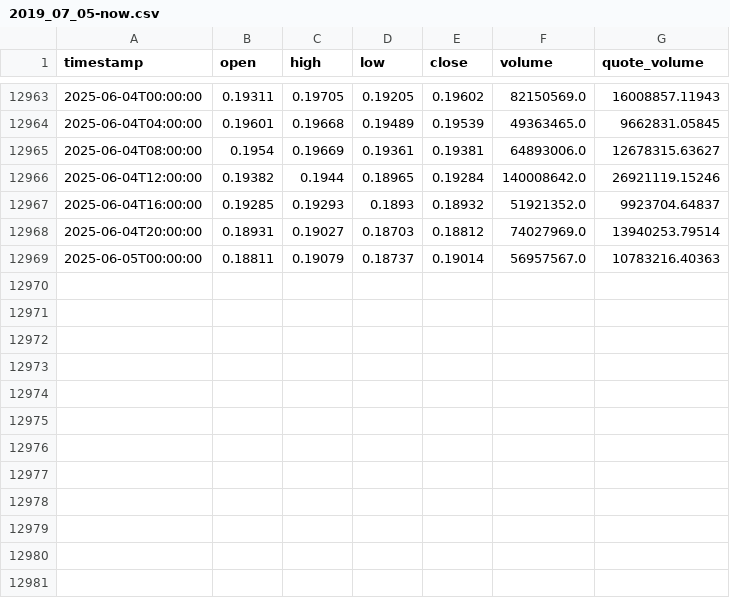
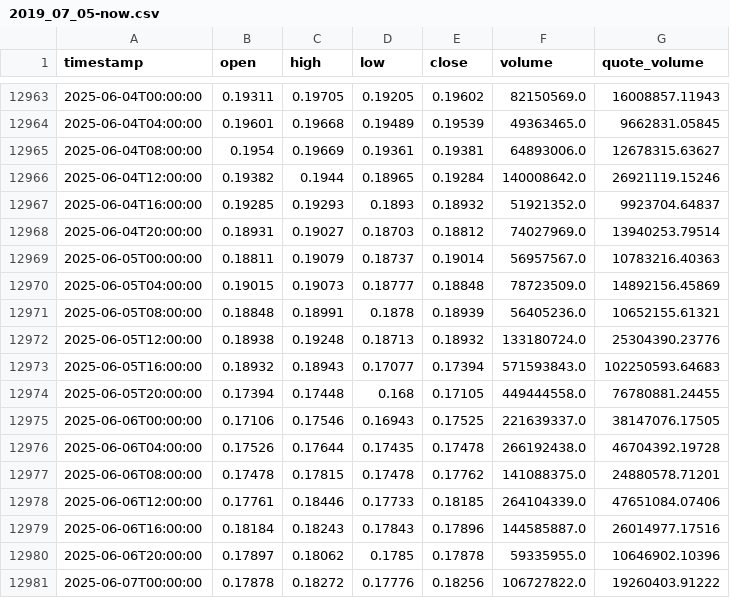
Before and after one commit to MakarZakharov/CryptoTrade, a CSV file: data/binance/DOGEUSDT/4h/2019_07_05-now.csv, drawn as a sheet; only a part is shown, gaps mark what is left out.

```diff
--- a/data/binance/DOGEUSDT/4h/2019_07_05-now.csv
+++ b/data/binance/DOGEUSDT/4h/2019_07_05-now.csv
@@ -12969 +12969,13 @@ timestamp,open,high,low,close,volume,quote_volume
 2025-06-05T00:00:00,0.18811,0.19079,0.18737,0.19014,56957567.0,10783216.40363
+2025-06-05T04:00:00,0.19015,0.19073,0.18777,0.18848,78723509.0,14892156.45869
+2025-06-05T08:00:00,0.18848,0.18991,0.1878,0.18939,56405236.0,10652155.61321
+2025-06-05T12:00:00,0.18938,0.19248,0.18713,0.18932,133180724.0,25304390.23776
+2025-06-05T16:00:00,0.18932,0.18943,0.17077,0.17394,571593843.0,102250593.64683
+2025-06-05T20:00:00,0.17394,0.17448,0.168,0.17105,449444558.0,76780881.24455
+2025-06-06T00:00:00,0.17106,0.17546,0.16943,0.17525,221639337.0,38147076.17505
+2025-06-06T04:00:00,0.17526,0.17644,0.17435,0.17478,266192438.0,46704392.19728
+2025-06-06T08:00:00,0.17478,0.17815,0.17478,0.17762,141088375.0,24880578.71201
+2025-06-06T12:00:00,0.17761,0.18446,0.17733,0.18185,264104339.0,47651084.07406
+2025-06-06T16:00:00,0.18184,0.18243,0.17843,0.17896,144585887.0,26014977.17516
+2025-06-06T20:00:00,0.17897,0.18062,0.1785,0.17878,59335955.0,10646902.10396
+2025-06-07T00:00:00,0.17878,0.18272,0.17776,0.18256,106727822.0,19260403.91222
```
Also changed, not shown: data/binance/DOGEUSDC/4h/2019_07_05-now.csv, data/binance/ETHUSDC/4h/2018_01_01-now.csv, 38 other files.
